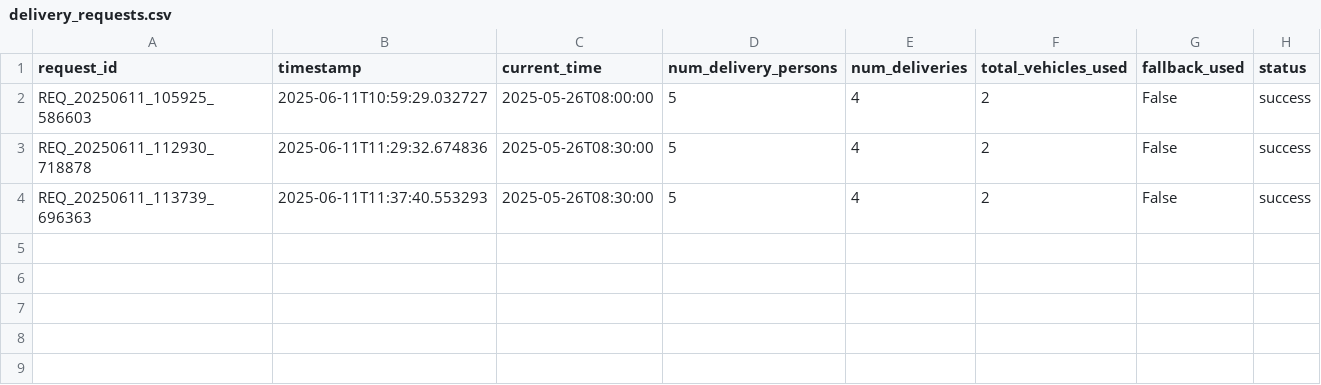
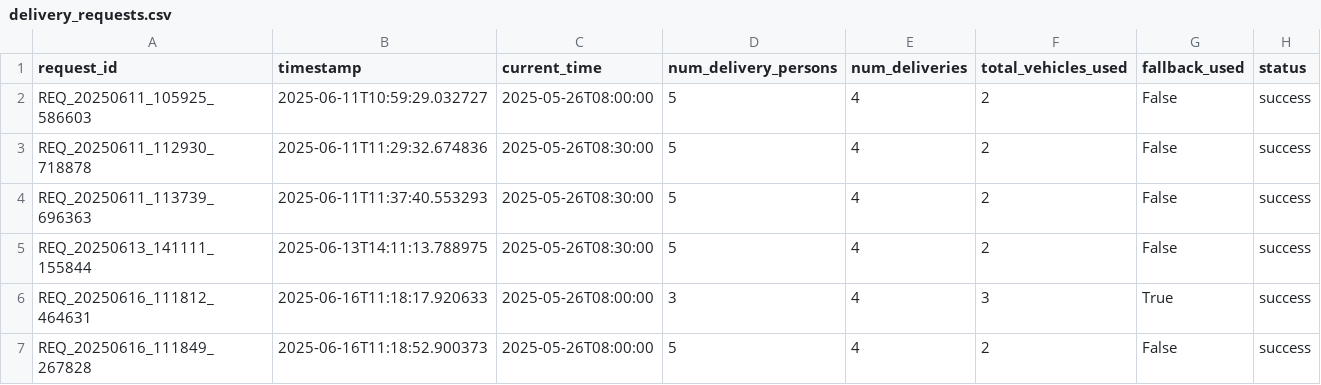
Before and after one commit to Shriya-20/Parcel_Delivery_Optimization, a CSV file: google_or_tools/multi_vehicle_VRPTW/csv_data/delivery_requests.csv, drawn as a sheet; the diff names each change by its address in the sheet, - before the commit and + after, or states it on an @@ line.

```diff
--- a/google_or_tools/multi_vehicle_VRPTW/csv_data/delivery_requests.csv
+++ b/google_or_tools/multi_vehicle_VRPTW/csv_data/delivery_requests.csv
+row 5: REQ_20250613_141111_155844 | 2025-06-13T14:11:13.788975 | 2025-05-26T08:30:00 | 5 | 4 | 2 | False | success
+row 6: REQ_20250616_111812_464631 | 2025-06-16T11:18:17.920633 | 2025-05-26T08:00:00 | 3 | 4 | 3 | True | success
+row 7: REQ_20250616_111849_267828 | 2025-06-16T11:18:52.900373 | 2025-05-26T08:00:00 | 5 | 4 | 2 | False | success
```
Also changed, not shown: google_or_tools/multi_vehicle_VRPTW/csv_data/delivery_details.csv, google_or_tools/multi_vehicle_VRPTW/csv_data/delivery_routes.csv, 2 other files.
